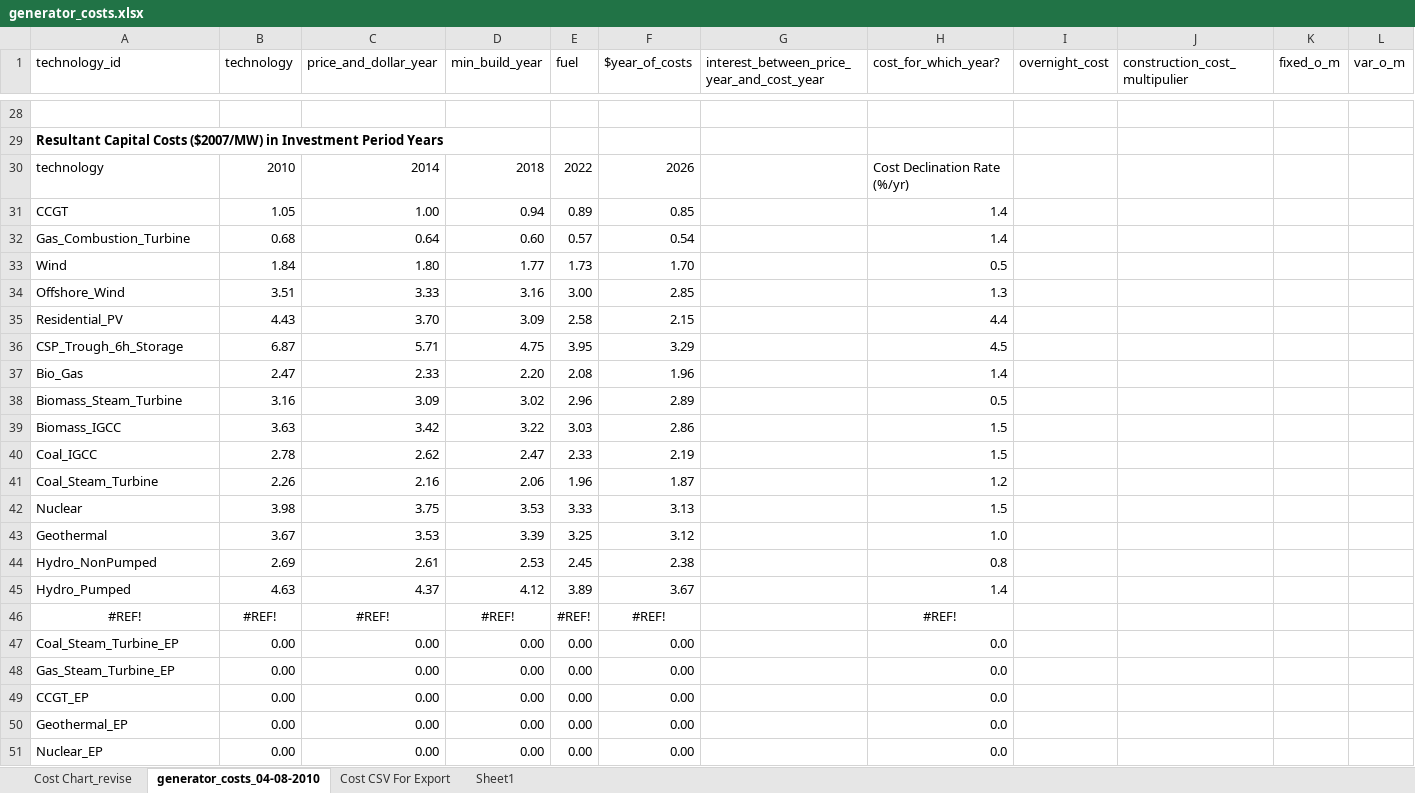
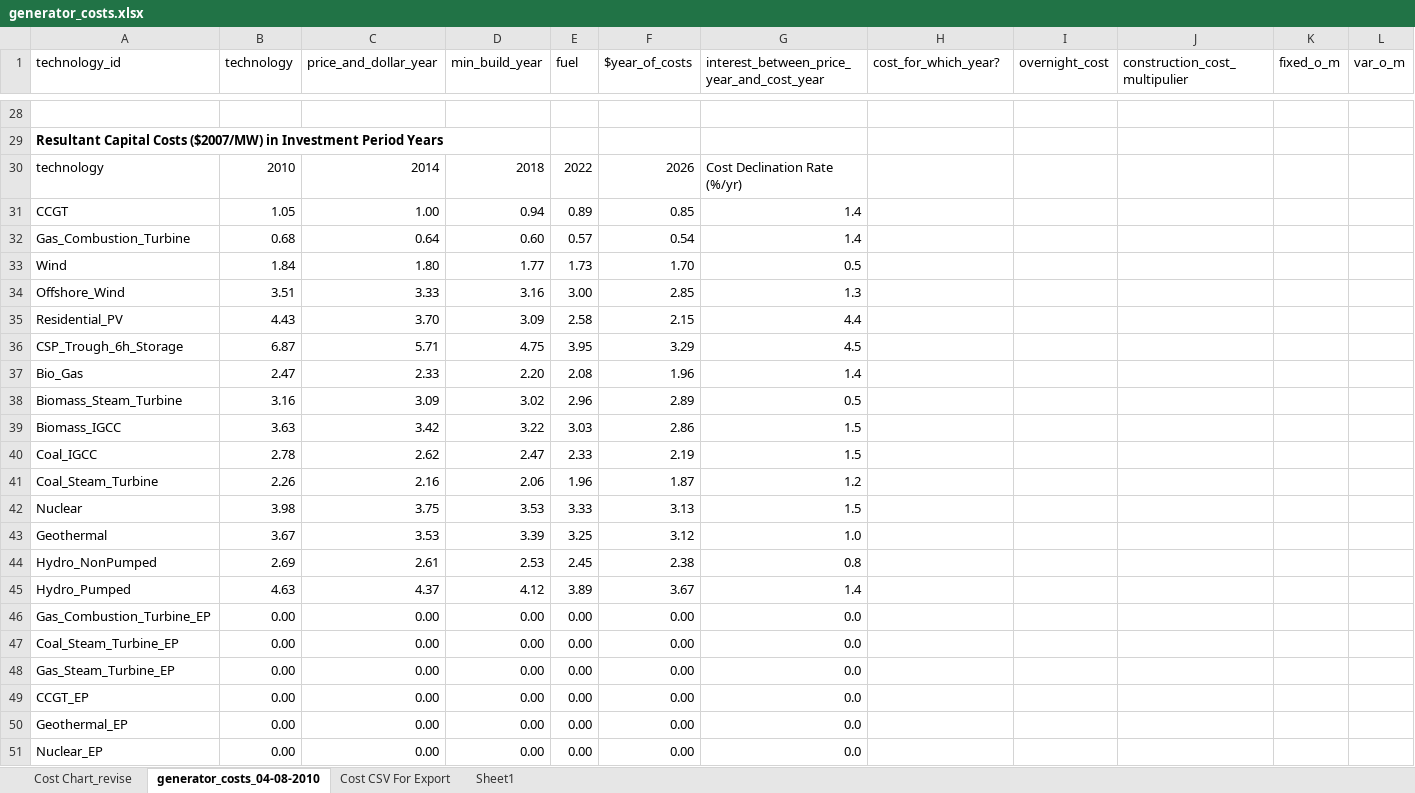
Before and after one commit to josiahjohnston/SWITCH-AMPL-RAEL, an Excel workbook: DatabasePrep/GeneratorInfo/generator_costs.xlsx, sheet generator_costs_04-08-2010, drawn as a sheet; only a part is shown, gaps mark what is left out; values as stored, in another font and other column widths than the file's, no borders; removed rows and columns are numbered as before the commit, all else as after; rows hold the shown columns only; the diff covers the shown part only; the diff names each change by its address in the sheet, - before the commit and + after, or states it on an @@ line.

```diff
--- a/DatabasePrep/GeneratorInfo/generator_costs.xlsx (sheet generator_costs_04-08-2010)
+++ b/DatabasePrep/GeneratorInfo/generator_costs.xlsx (sheet generator_costs_04-08-2010)
-G30: (empty)
+G30: Cost Declination Rate (%/yr)
-H30 (cost_for_which_year?): Cost Declination Rate (%/yr)
+H30 (cost_for_which_year?): (empty)
-G31:G32: (empty)
+G31:G32: 1.4
-H31:H32 (cost_for_which_year?): 1.4
+H31:H32 (cost_for_which_year?): (empty)
-G33: (empty)
+G33: 0.5
-H33 (cost_for_which_year?): 0.5
+H33 (cost_for_which_year?): (empty)
-G34: (empty)
+G34: 1.3
-H34 (cost_for_which_year?): 1.3
+H34 (cost_for_which_year?): (empty)
-G35: (empty)
+G35: 4.4
-H35 (cost_for_which_year?): 4.4
+H35 (cost_for_which_year?): (empty)
-G36: (empty)
+G36: 4.5
-H36 (cost_for_which_year?): 4.5
+H36 (cost_for_which_year?): (empty)
-G37: (empty)
+G37: 1.4
-H37 (cost_for_which_year?): 1.4
+H37 (cost_for_which_year?): (empty)
-G38: (empty)
+G38: 0.5
-H38 (cost_for_which_year?): 0.5
+H38 (cost_for_which_year?): (empty)
-G39:G40: (empty)
+G39:G40: 1.5
-H39:H40 (cost_for_which_year?): 1.5
+H39:H40 (cost_for_which_year?): (empty)
-G41: (empty)
+G41: 1.2
-H41 (cost_for_which_year?): 1.2
+H41 (cost_for_which_year?): (empty)
-G42: (empty)
+G42: 1.5
-H42 (cost_for_which_year?): 1.5
+H42 (cost_for_which_year?): (empty)
-G43: (empty)
+G43: 1.0
-H43 (cost_for_which_year?): 1.0
+H43 (cost_for_which_year?): (empty)
-G44: (empty)
+G44: 0.8
-H44 (cost_for_which_year?): 0.8
+H44 (cost_for_which_year?): (empty)
-G45: (empty)
+G45: 1.4
-H45 (cost_for_which_year?): 1.4
+H45 (cost_for_which_year?): (empty)
-row 46: #REF! | #REF! | #REF! | #REF! | #REF! | #REF! |  | #REF!
+row 46: Gas_Combustion_Turbine_EP | 0.00 | 0.00 | 0.00 | 0.00 | 0.00 | 0.0
-G47:G51: (empty)
+G47:G51: 0.0
-H47:H51 (cost_for_which_year?): 0.0
+H47:H51 (cost_for_which_year?): (empty)
```
Also changed, not shown: 1 added row, 2 removed rows and 11 edited cells elsewhere in this sheet, sheet Cost CSV For Export, charts or pictures, 2 other files.
